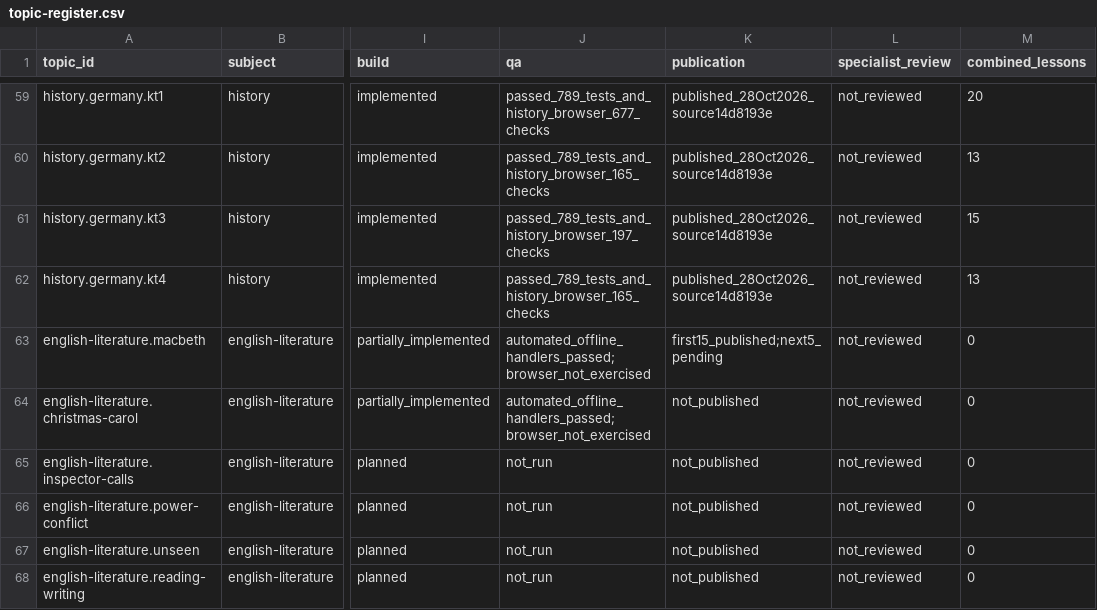
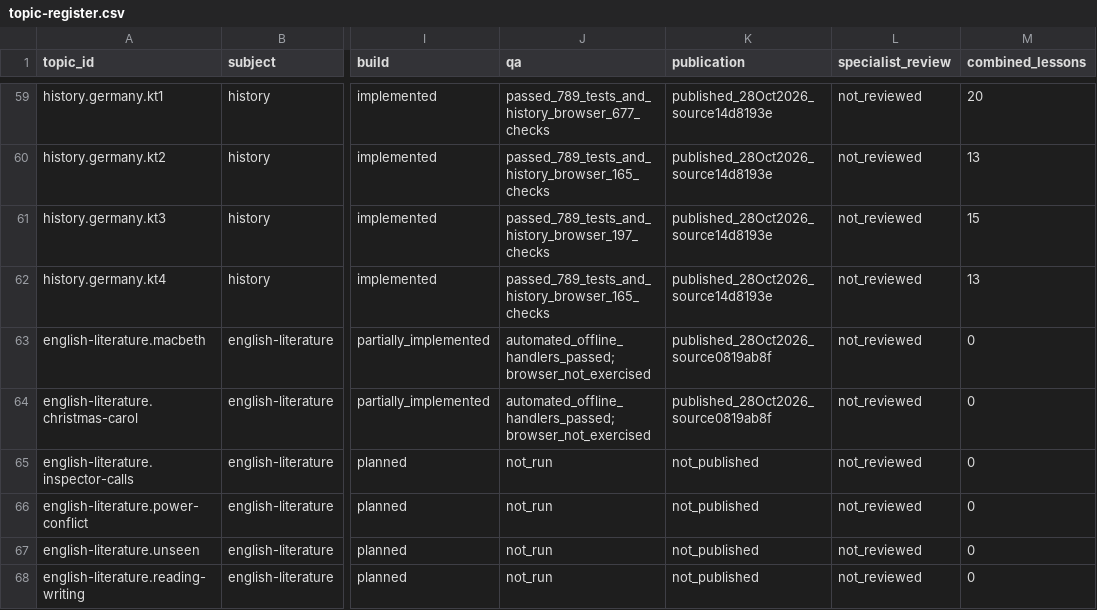
Before and after one commit to adamscourfield/crashcourse, a CSV file: curriculum/topic-register.csv, drawn as a sheet; only a part is shown, gaps mark what is left out; the diff names each change by its address in the sheet, - before the commit and + after, or states it on an @@ line.

```diff
--- a/curriculum/topic-register.csv
+++ b/curriculum/topic-register.csv
-K63 (publication): first15_published;next5_pending
+K63 (publication): published_28Oct2026_source0819ab8f
-K64 (publication): not_published
+K64 (publication): published_28Oct2026_source0819ab8f
```
Also changed, not shown: curriculum/lesson-register.csv, 3 other files.
